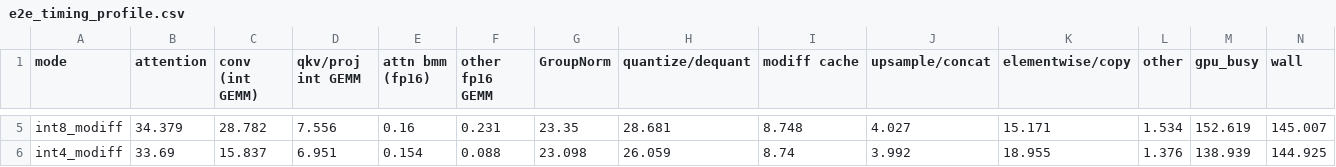
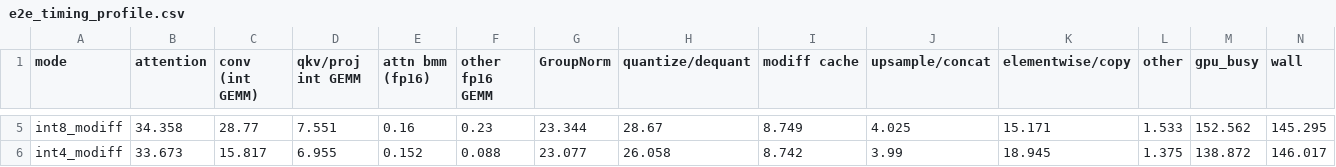
Before and after one commit to xiaruize0911/MoDiff, a CSV file: docs/benchmark_5mode_2026-07-20/data/e2e_timing_profile.csv, drawn as a sheet; only a part is shown, gaps mark what is left out; the diff covers the shown part only; the diff names each change by its address in the sheet, - before the commit and + after, or states it on an @@ line.

```diff
--- a/docs/benchmark_5mode_2026-07-20/data/e2e_timing_profile.csv
+++ b/docs/benchmark_5mode_2026-07-20/data/e2e_timing_profile.csv
-B5 (attention): 34.379
+B5 (attention): 34.358
-C5 (conv (int GEMM)): 28.782
+C5 (conv (int GEMM)): 28.77
-D5 (qkv/proj int GEMM): 7.556
+D5 (qkv/proj int GEMM): 7.551
-F5 (other fp16 GEMM): 0.231
+F5 (other fp16 GEMM): 0.23
-G5 (GroupNorm): 23.35
+G5 (GroupNorm): 23.344
-H5 (quantize/dequant): 28.681
+H5 (quantize/dequant): 28.67
-I5 (modiff cache): 8.748
+I5 (modiff cache): 8.749
-J5 (upsample/concat): 4.027
+J5 (upsample/concat): 4.025
-L5 (other): 1.534
+L5 (other): 1.533
-M5 (gpu_busy): 152.619
+M5 (gpu_busy): 152.562
-N5 (wall): 145.007
+N5 (wall): 145.295
-B6 (attention): 33.69
+B6 (attention): 33.673
-C6 (conv (int GEMM)): 15.837
+C6 (conv (int GEMM)): 15.817
-D6 (qkv/proj int GEMM): 6.951
+D6 (qkv/proj int GEMM): 6.955
-E6 (attn bmm (fp16)): 0.154
+E6 (attn bmm (fp16)): 0.152
-G6 (GroupNorm): 23.098
+G6 (GroupNorm): 23.077
-H6 (quantize/dequant): 26.059
+H6 (quantize/dequant): 26.058
-I6 (modiff cache): 8.74
+I6 (modiff cache): 8.742
-J6 (upsample/concat): 3.992
+J6 (upsample/concat): 3.99
-K6 (elementwise/copy): 18.955
+K6 (elementwise/copy): 18.945
-L6 (other): 1.376
+L6 (other): 1.375
-M6 (gpu_busy): 138.939
+M6 (gpu_busy): 138.872
-N6 (wall): 144.925
+N6 (wall): 146.017
```
Also changed, not shown: 31 edited cells elsewhere in this file, 5 other files.
